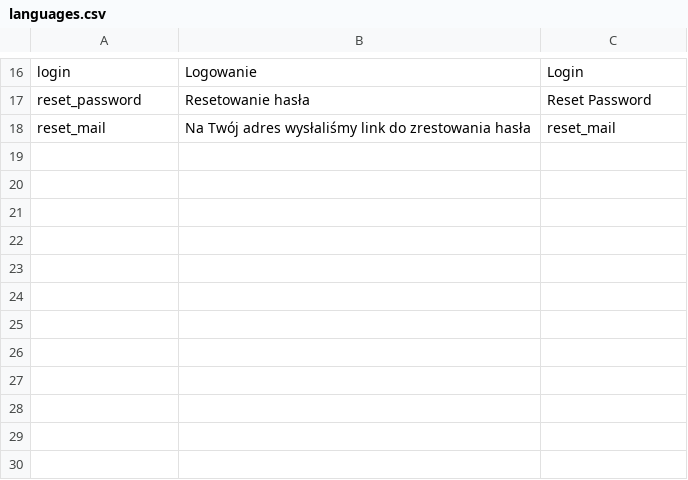
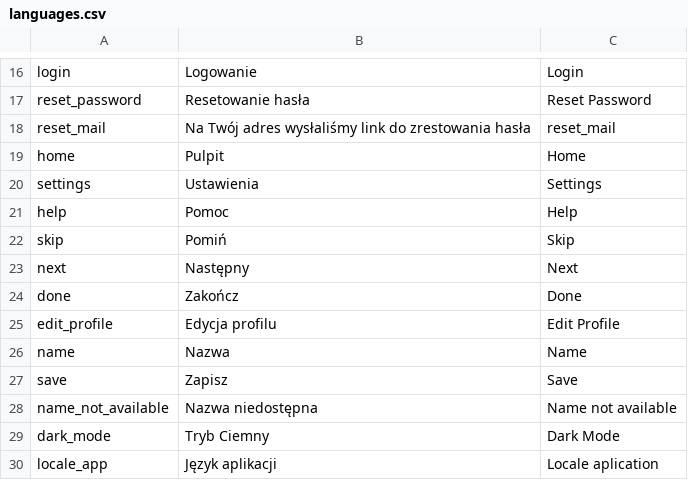
Before and after one commit to mniemyjski/authentication_bloc, a CSV file: resources/languages.csv, drawn as a sheet; only a part is shown, gaps mark what is left out.

```diff
--- a/resources/languages.csv
+++ b/resources/languages.csv
@@ -18 +18,13 @@ reset_password,Resetowanie hasła,Reset Password
 reset_mail,Na Twój adres wysłaliśmy link do zrestowania hasła,reset_mail
+home,Pulpit,Home
+settings,Ustawienia,Settings
+help,Pomoc,Help
+skip,Pomiń,Skip
+next,Następny,Next
+done,Zakończ,Done
+edit_profile,Edycja profilu,Edit Profile
+name,Nazwa,Name
+save,Zapisz,Save
+name_not_available,Nazwa niedostępna,Name not available
+dark_mode,Tryb Ciemny,Dark Mode
+locale_app,Język aplikacji,Locale aplication
```
Also changed, not shown: 56 other files.
